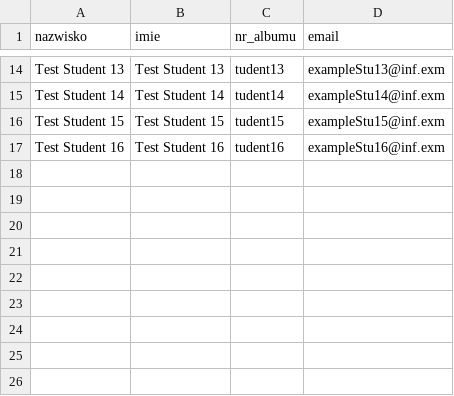
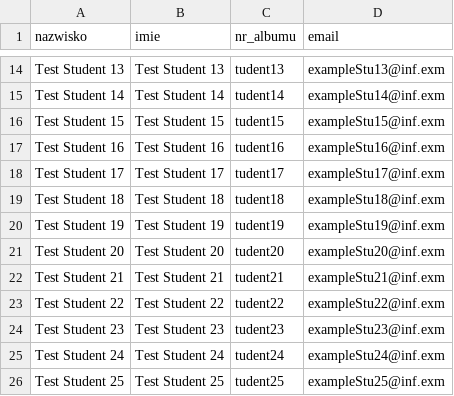
Before and after one commit to Projekt-Inzynierski-PRI-KKWJ/deploy, a CSV file: support files/Test-mock-students.csv, drawn as a sheet; only a part is shown, gaps mark what is left out; the diff names each change by its address in the sheet, - before the commit and + after, or states it on an @@ line.

```diff
--- a/support files/Test-mock-students.csv
+++ b/support files/Test-mock-students.csv
+row 18: Test Student 17 | Test Student 17 | tudent17 | exampleStu17@inf.exm
+row 19: Test Student 18 | Test Student 18 | tudent18 | exampleStu18@inf.exm
+row 20: Test Student 19 | Test Student 19 | tudent19 | exampleStu19@inf.exm
+row 21: Test Student 20 | Test Student 20 | tudent20 | exampleStu20@inf.exm
+row 22: Test Student 21 | Test Student 21 | tudent21 | exampleStu21@inf.exm
+row 23: Test Student 22 | Test Student 22 | tudent22 | exampleStu22@inf.exm
+row 24: Test Student 23 | Test Student 23 | tudent23 | exampleStu23@inf.exm
+row 25: Test Student 24 | Test Student 24 | tudent24 | exampleStu24@inf.exm
+row 26: Test Student 25 | Test Student 25 | tudent25 | exampleStu25@inf.exm
```
Also changed, not shown: support files/Test-mock-supervisors.csv, 1 other file.
